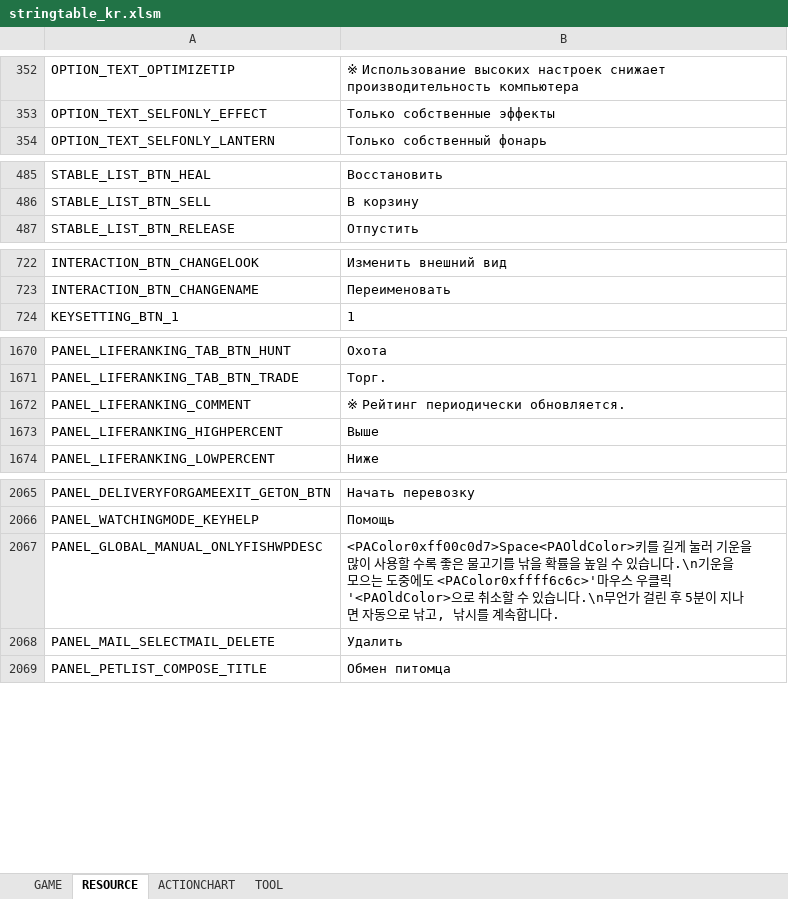
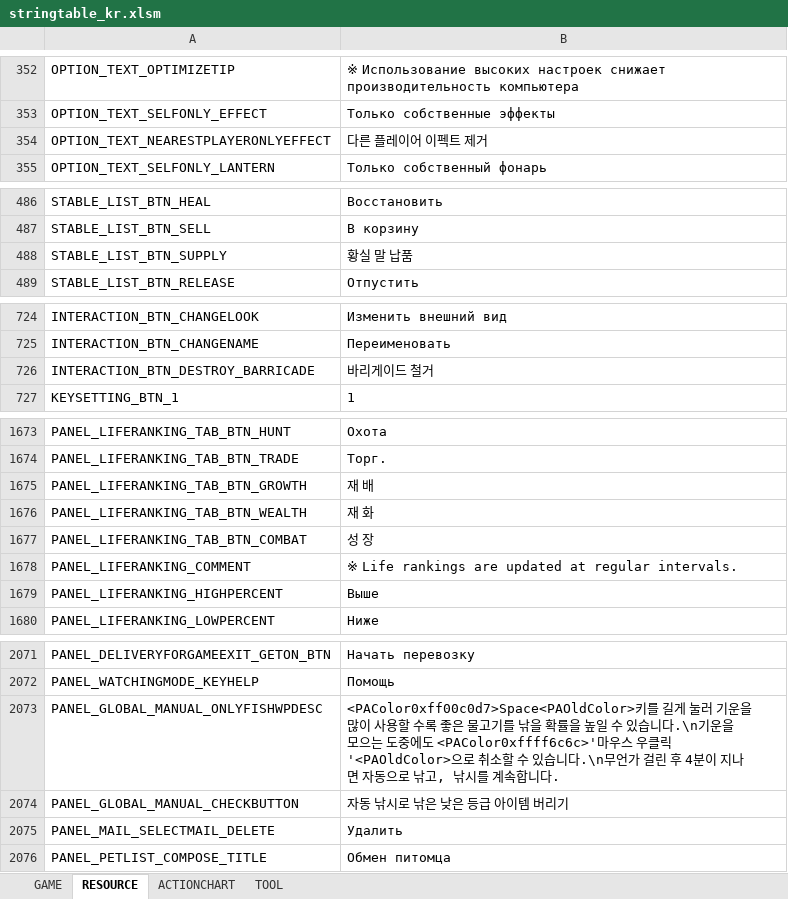
Before and after one commit to Lykii22/BDORUS, an Excel workbook: prestringtable/kr/stringtable_kr.xlsm, sheet RESOURCE, drawn as a sheet; only a part is shown, gaps mark what is left out; values as stored, in another font and other column widths than the file's, no borders; addresses are those after the commit; the diff covers the shown part only; the diff names each change by its address in the sheet, - before the commit and + after, or states it on an @@ line.

```diff
--- a/prestringtable/kr/stringtable_kr.xlsm (sheet RESOURCE)
+++ b/prestringtable/kr/stringtable_kr.xlsm (sheet RESOURCE)
+row 354: OPTION_TEXT_NEARESTPLAYERONLYEFFECT | 다른 플레이어 이펙트 제거
+row 488: STABLE_LIST_BTN_SUPPLY | 황실 말 납품
+row 726: INTERACTION_BTN_DESTROY_BARRICADE | 바리게이드 철거
+row 1675: PANEL_LIFERANKING_TAB_BTN_GROWTH | 재 배
+row 1676: PANEL_LIFERANKING_TAB_BTN_WEALTH | 재 화
+row 1677: PANEL_LIFERANKING_TAB_BTN_COMBAT | 성 장
-B1678: ※ Рейтинг периодически обновляется.
+B1678: ※ Life rankings are updated at regular intervals.
-B2073: …린 후 5분이 지…
+B2073: …린 후 4분이 지…
+row 2074: PANEL_GLOBAL_MANUAL_CHECKBUTTON | 자동 낚시로 낚은 낮은 등급 아이템 버리기
```
Also changed, not shown: 1 added row and 2 edited cells elsewhere in this sheet, sheet GAME, sheet TOOL, prestringtable/kr/stringtable_cutscene_kr.xlsm, prestringtable/kr/symbolnostringtable_kr.xlsm, 4 other files.
